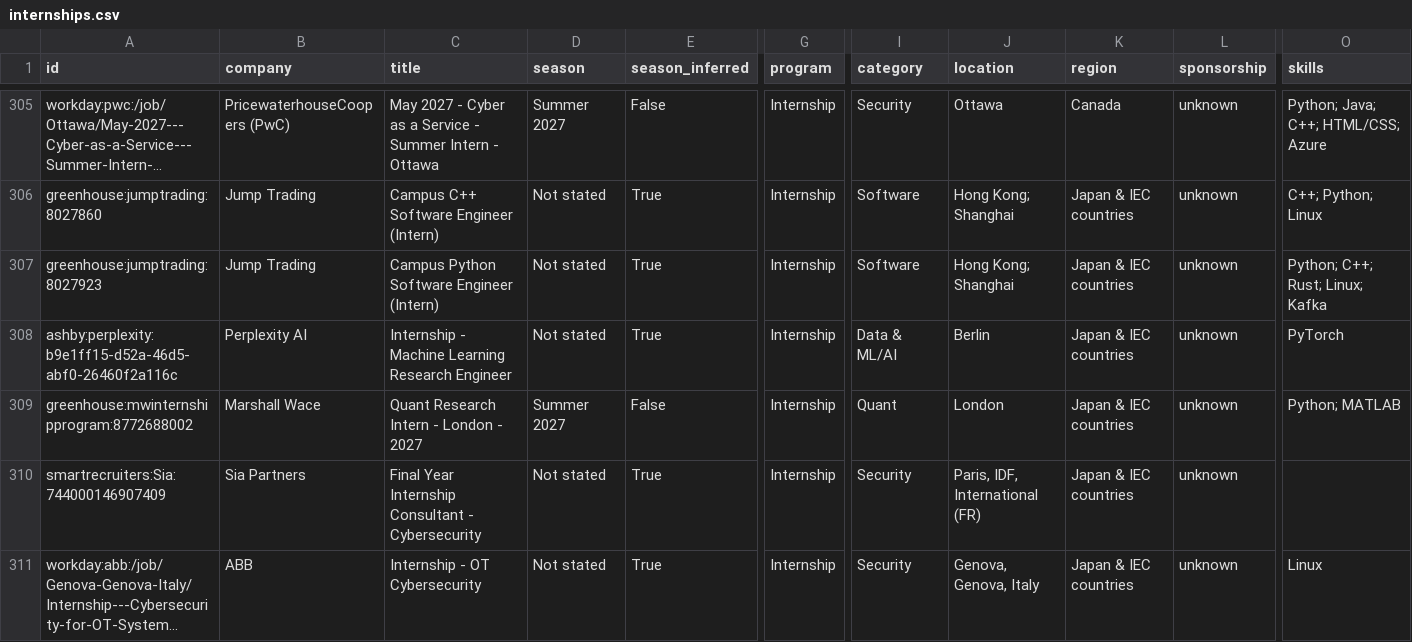
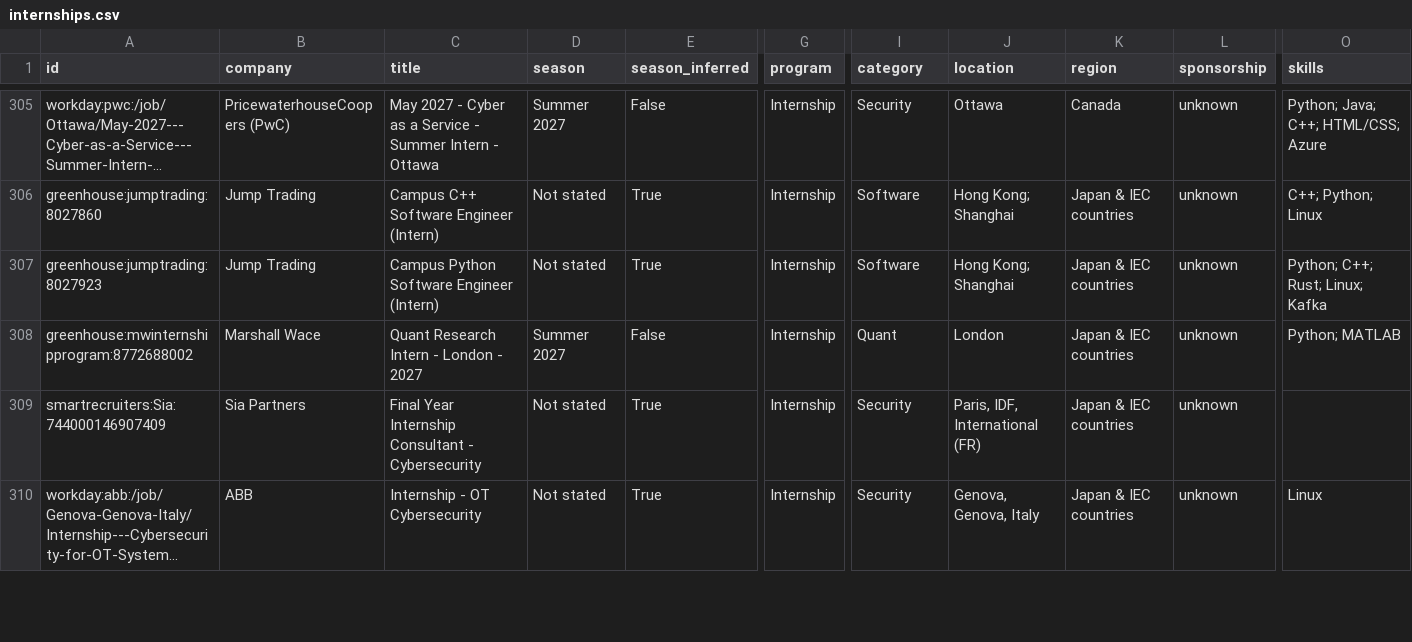
Before and after one commit to parkerhayashi/Automated-List-Of-Summer-2027-and-Fall-2026-Tech-Internships, a CSV file: data/internships.csv, drawn as a sheet; only a part is shown, gaps mark what is left out; long unchanged cells end in …; rows hold the shown columns only; the diff names each change by its address in the sheet, - before the commit and + after, or states it on an @@ line.

```diff
--- a/data/internships.csv
+++ b/data/internships.csv
-row 308: ashby:perplexity:b9e1ff15-d52a-46d5-abf0-26460f2a116c | Perplexity AI | Internship - Machine Learning Research Engineer | Not stated | True | Internship | Data & ML/AI | Berlin | Japan & IEC countries | unknown | PyTorch
```
Also changed, not shown: docs/internships.csv, 12 other files.
